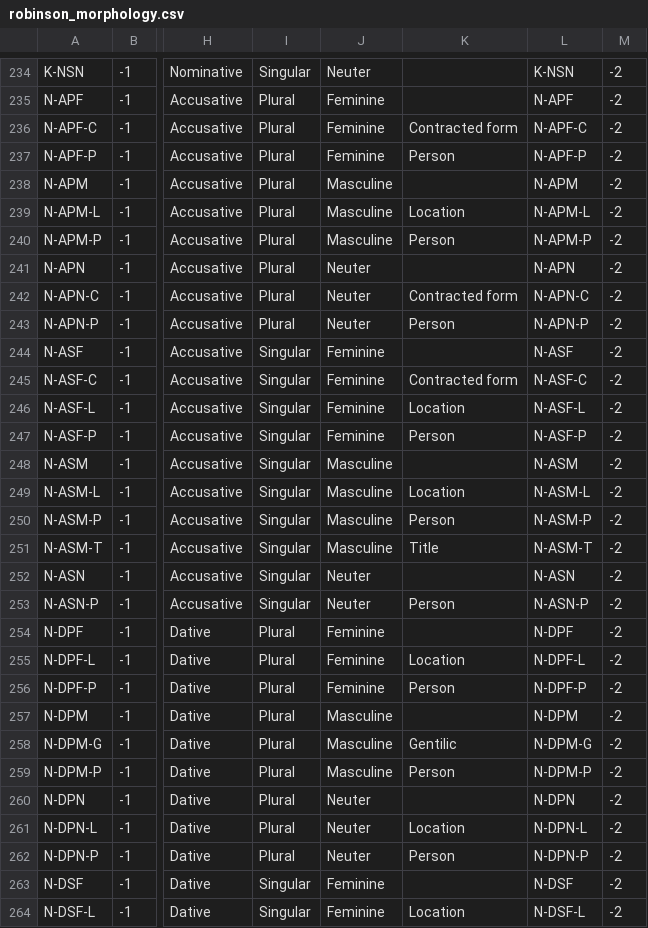
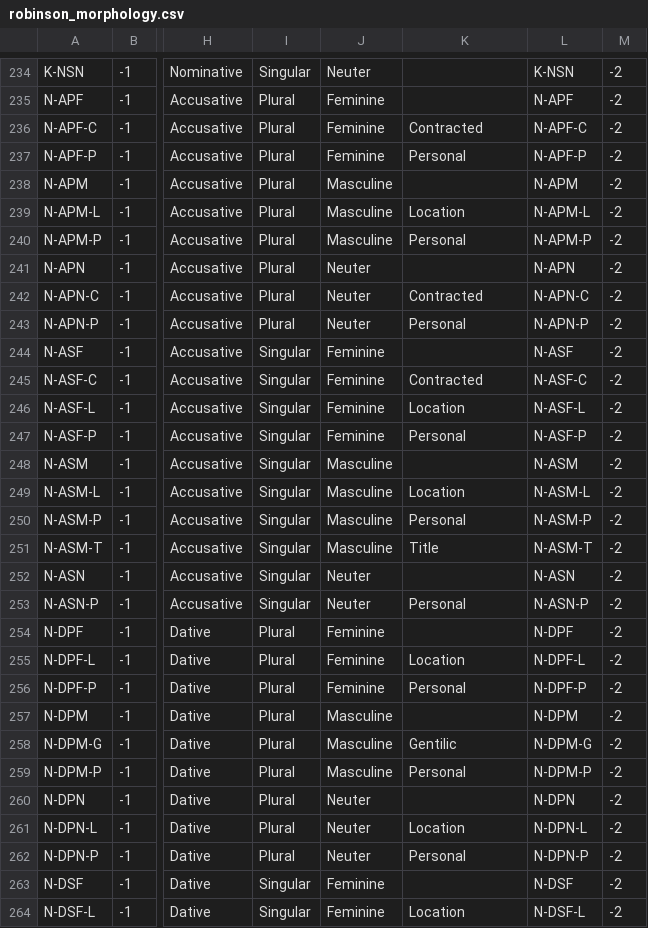
Before and after one commit to STEPBible/step, a CSV file: step-core/src/main/resources/com/tyndalehouse/step/core/data/create/morphology/robinson_morphology.csv, drawn as a sheet; only a part is shown, gaps mark what is left out; the diff covers the shown part only; the diff names each change by its address in the sheet, - before the commit and + after, or states it on an @@ line.

Commit message:
Changed some Extensions (mainly "Person" to "Personal")

```diff
--- a/step-core/src/main/resources/com/tyndalehouse/step/core/data/create/morphology/robinson_morphology.csv
+++ b/step-core/src/main/resources/com/tyndalehouse/step/core/data/create/morphology/robinson_morphology.csv
-K236: Contracted form
+K236: Contracted
-K237: Person
+K237: Personal
-K240: Person
+K240: Personal
-K242: Contracted form
+K242: Contracted
-K243: Person
+K243: Personal
-K245: Contracted form
+K245: Contracted
-K247: Person
+K247: Personal
-K250: Person
+K250: Personal
-K253: Person
+K253: Personal
-K256: Person
+K256: Personal
-K259: Person
+K259: Personal
-K262: Person
+K262: Personal
```
Also changed, not shown: 81 edited cells elsewhere in this file.
